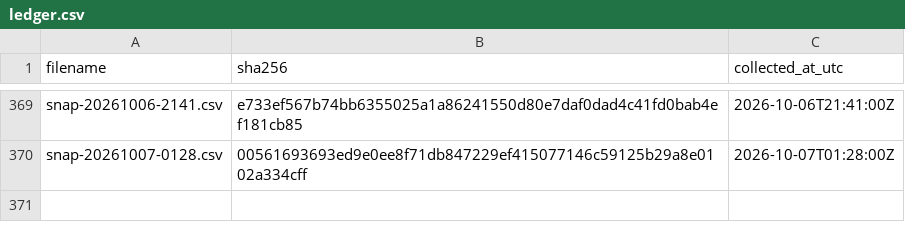
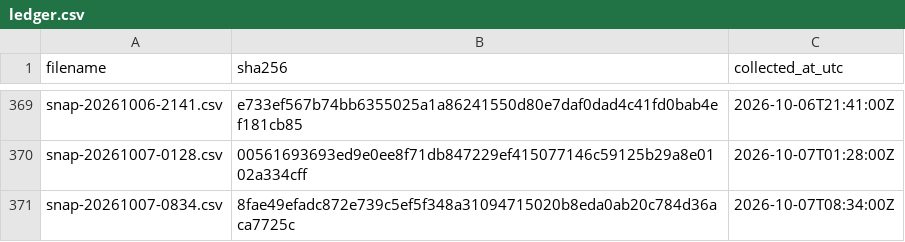
Before and after one commit to twill3c/hodo-hangenki, a CSV file: data/ledger.csv, drawn as a sheet; only a part is shown, gaps mark what is left out.

```diff
--- a/data/ledger.csv
+++ b/data/ledger.csv
@@ -370 +370,2 @@ snap-20261006-2141.csv,e733ef567b74bb6355025a1a86241550d80e7daf0dad4c41fd0bab4ef
 snap-20261007-0128.csv,00561693693ed9e0ee8f71db847229ef415077146c59125b29a8e0102a334cff,2026-10-07T01:28:00Z
+snap-20261007-0834.csv,8fae49efadc872e739c5ef5f348a31094715020b8eda0ab20c784d36aca7725c,2026-10-07T08:34:00Z
```
Also changed, not shown: 22 other files.
